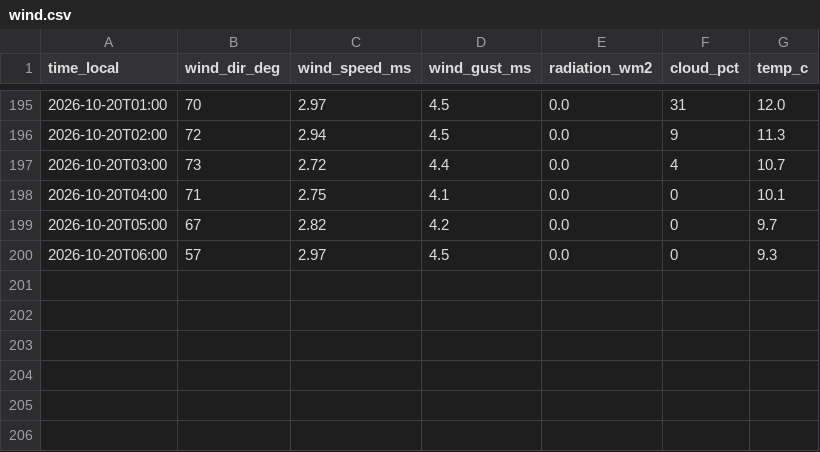
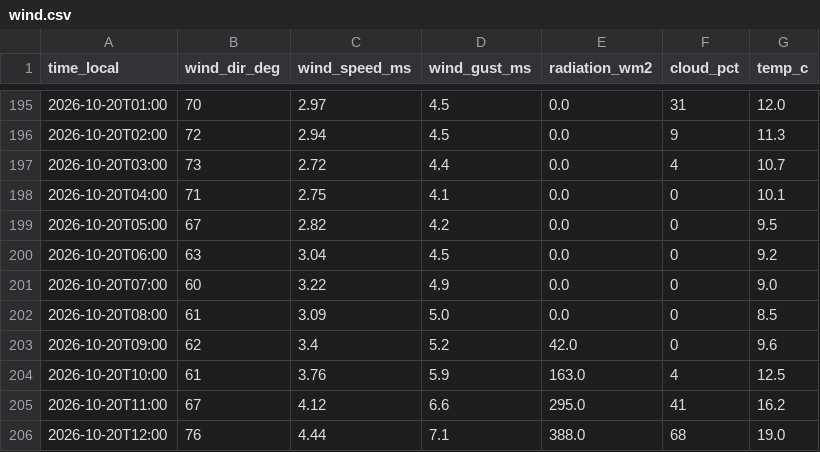
Before and after one commit to SanDav2011/atyrau-air, a CSV file: data/wind.csv, drawn as a sheet; only a part is shown, gaps mark what is left out.

```diff
--- a/data/wind.csv
+++ b/data/wind.csv
@@ -198,3 +198,9 @@
 2026-10-20T04:00,71,2.75,4.1,0.0,0,10.1
-2026-10-20T05:00,67,2.82,4.2,0.0,0,9.7
-2026-10-20T06:00,57,2.97,4.5,0.0,0,9.3
+2026-10-20T05:00,67,2.82,4.2,0.0,0,9.5
+2026-10-20T06:00,63,3.04,4.5,0.0,0,9.2
+2026-10-20T07:00,60,3.22,4.9,0.0,0,9.0
+2026-10-20T08:00,61,3.09,5.0,0.0,0,8.5
+2026-10-20T09:00,62,3.4,5.2,42.0,0,9.6
+2026-10-20T10:00,61,3.76,5.9,163.0,4,12.5
+2026-10-20T11:00,67,4.12,6.6,295.0,41,16.2
+2026-10-20T12:00,76,4.44,7.1,388.0,68,19.0
```
Also changed, not shown: data/kgm.csv, 2 other files.
